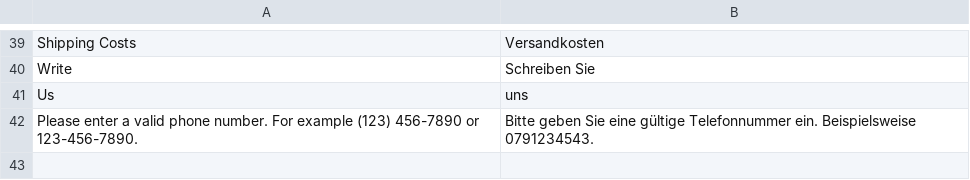
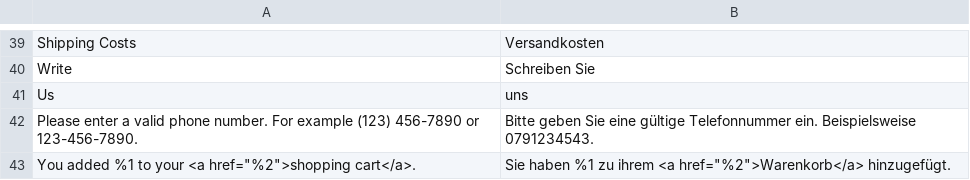
Before and after one commit to leabaertschi/flugsau-magento, a CSV file: app/design/frontend/Smartwave/porto_child/i18n/de_CH.csv, drawn as a sheet; only a part is shown, gaps mark what is left out; the diff names each change by its address in the sheet, - before the commit and + after, or states it on an @@ line.

```diff
--- a/app/design/frontend/Smartwave/porto_child/i18n/de_CH.csv
+++ b/app/design/frontend/Smartwave/porto_child/i18n/de_CH.csv
+row 43: You added %1 to your <a href="%2">shopping cart</a>. | Sie haben %1 zu ihrem <a href="%2">Warenkorb</a> hinzugefügt.
```
Also changed, not shown: 2 other files.
